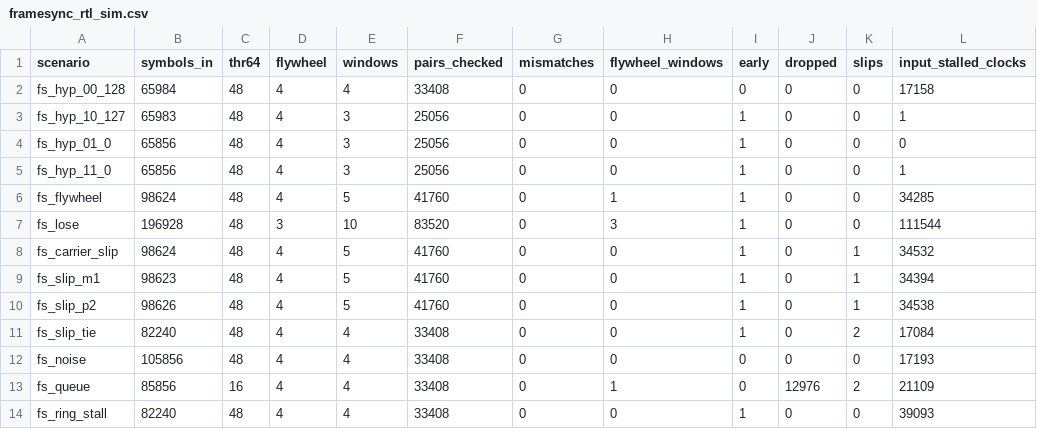
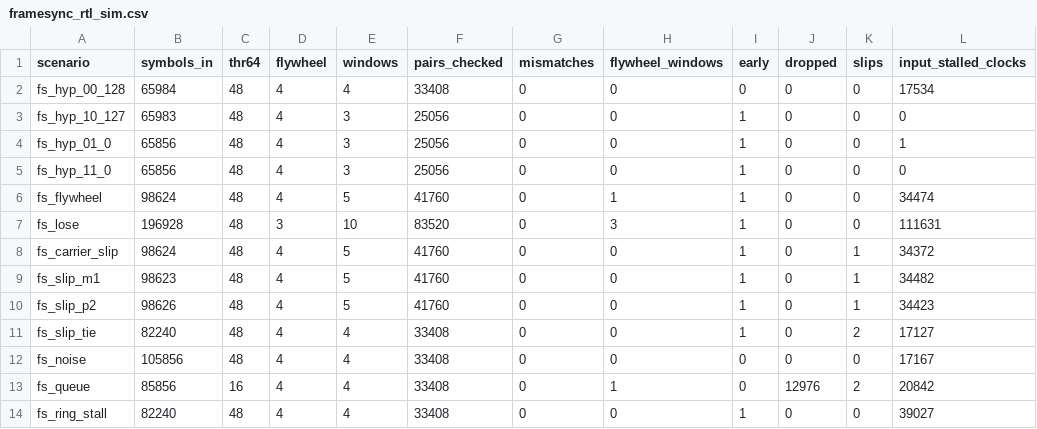
Before and after one commit to RodeanAzari/ccsds-meteor-lrpt-receiver, a CSV file: data/results/framesync_rtl_sim.csv, drawn as a sheet.

```diff
--- a/data/results/framesync_rtl_sim.csv
+++ b/data/results/framesync_rtl_sim.csv
@@ -1,14 +1,14 @@
 scenario,symbols_in,thr64,flywheel,windows,pairs_checked,mismatches,flywheel_windows,early,dropped,slips,input_stalled_clocks
-fs_hyp_00_128,65984,48,4,4,33408,0,0,0,0,0,17158
-fs_hyp_10_127,65983,48,4,3,25056,0,0,1,0,0,1
-fs_hyp_01_0,65856,48,4,3,25056,0,0,1,0,0,0
-fs_hyp_11_0,65856,48,4,3,25056,0,0,1,0,0,1
-fs_flywheel,98624,48,4,5,41760,0,1,1,0,0,34285
-fs_lose,196928,48,3,10,83520,0,3,1,0,0,111544
-fs_carrier_slip,98624,48,4,5,41760,0,0,1,0,1,34532
-fs_slip_m1,98623,48,4,5,41760,0,0,1,0,1,34394
-fs_slip_p2,98626,48,4,5,41760,0,0,1,0,1,34538
-fs_slip_tie,82240,48,4,4,33408,0,0,1,0,2,17084
-fs_noise,105856,48,4,4,33408,0,0,0,0,0,17193
-fs_queue,85856,16,4,4,33408,0,1,0,12976,2,21109
-fs_ring_stall,82240,48,4,4,33408,0,0,1,0,0,39093
+fs_hyp_00_128,65984,48,4,4,33408,0,0,0,0,0,17534
+fs_hyp_10_127,65983,48,4,3,25056,0,0,1,0,0,0
+fs_hyp_01_0,65856,48,4,3,25056,0,0,1,0,0,1
+fs_hyp_11_0,65856,48,4,3,25056,0,0,1,0,0,0
+fs_flywheel,98624,48,4,5,41760,0,1,1,0,0,34474
+fs_lose,196928,48,3,10,83520,0,3,1,0,0,111631
+fs_carrier_slip,98624,48,4,5,41760,0,0,1,0,1,34372
+fs_slip_m1,98623,48,4,5,41760,0,0,1,0,1,34482
+fs_slip_p2,98626,48,4,5,41760,0,0,1,0,1,34423
+fs_slip_tie,82240,48,4,4,33408,0,0,1,0,2,17127
+fs_noise,105856,48,4,4,33408,0,0,0,0,0,17167
+fs_queue,85856,16,4,4,33408,0,1,0,12976,2,20842
+fs_ring_stall,82240,48,4,4,33408,0,0,1,0,0,39027
```
Also changed, not shown: 19 other files.
